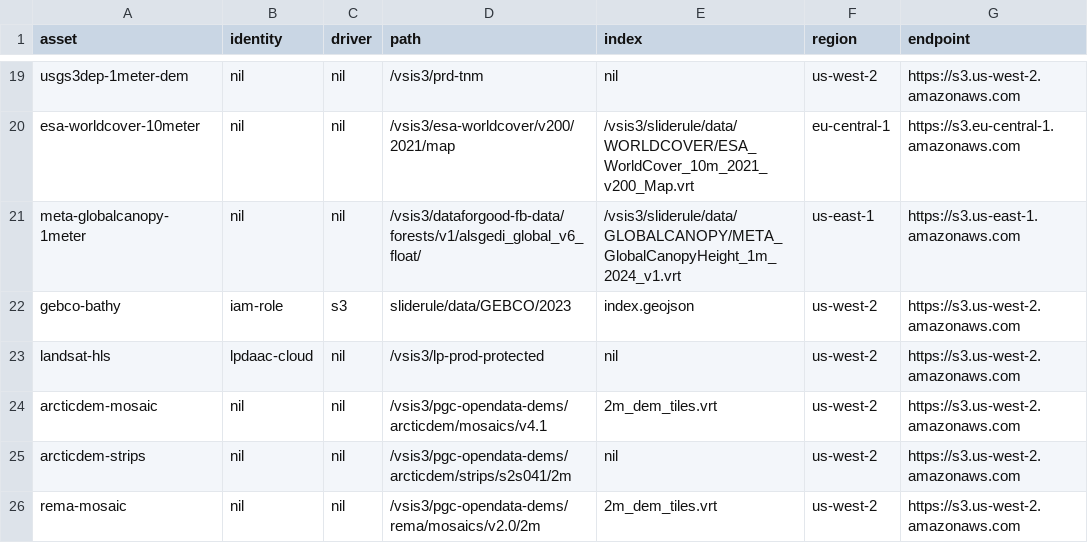
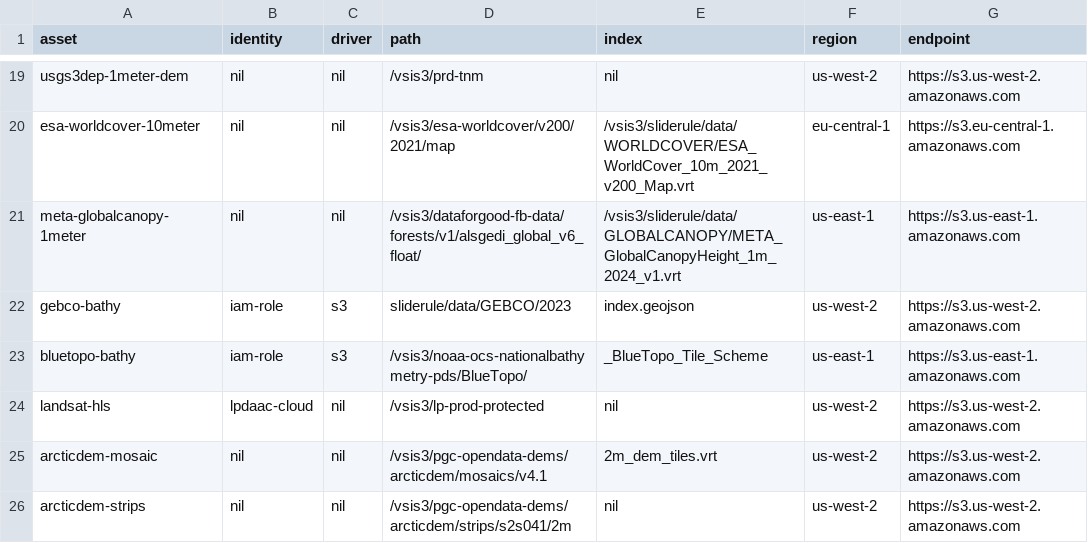
Before and after one commit to SlideRuleEarth/sliderule, a CSV file: targets/slideruleearth-aws/asset_directory.csv, drawn as a sheet; only a part is shown, gaps mark what is left out; the shorter side is filled out with more unchanged rows; the diff names each change by its address in the sheet, - before the commit and + after, or states it on an @@ line.

Commit message:
initial bluetopo, samples only one layer

```diff
--- a/targets/slideruleearth-aws/asset_directory.csv
+++ b/targets/slideruleearth-aws/asset_directory.csv
+row 23: bluetopo-bathy | iam-role | s3 | /vsis3/noaa-ocs-nationalbathymetry-pds/BlueTopo/ | _BlueTopo_Tile_Scheme | us-east-1 | https://s3.us-east-1.amazonaws.com
```
Also changed, not shown: 10 other files.
